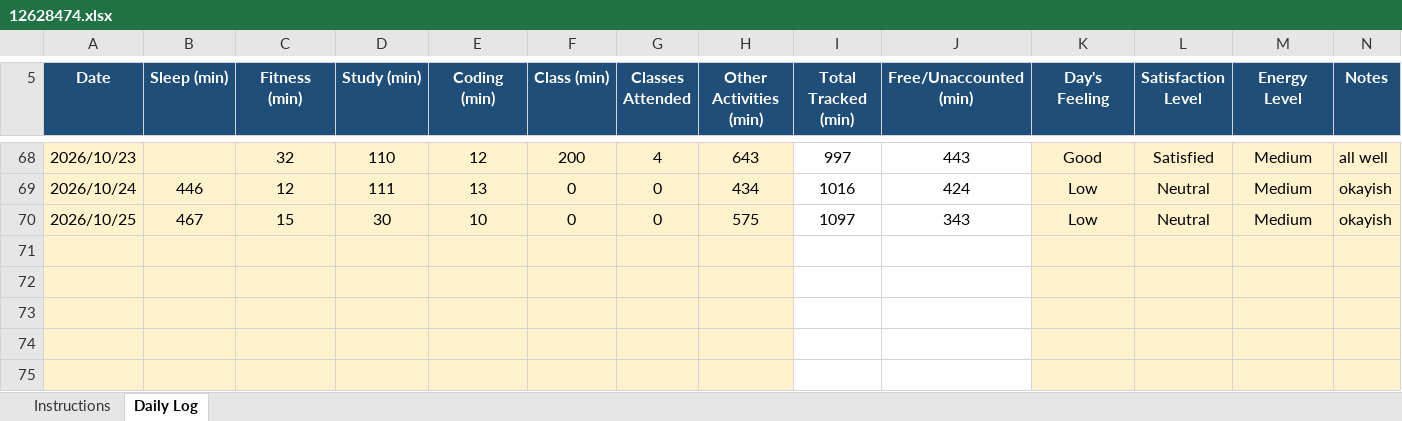
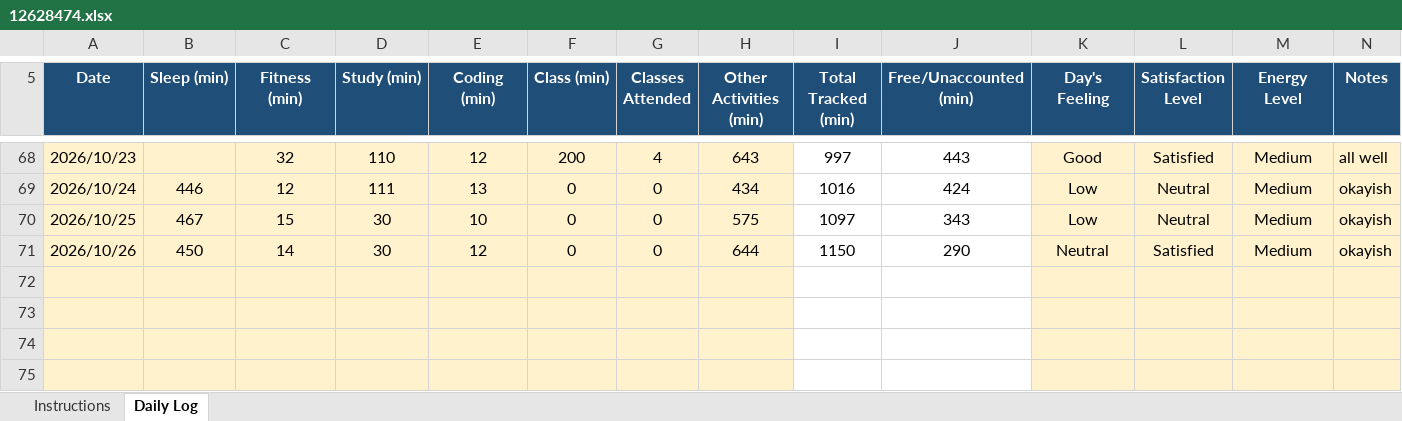
Before and after one commit to drishtisharma0263-cyber/776, an Excel workbook: 12628474.xlsx, sheet Daily Log, drawn as a sheet; only a part is shown, gaps mark what is left out; values as stored, in another font and other column widths than the file's, no borders; conditional formats not drawn; the diff names each change by its address in the sheet, - before the commit and + after, or states it on an @@ line.

Commit message:
updated on oct26

```diff
--- a/12628474.xlsx (sheet Daily Log)
+++ b/12628474.xlsx (sheet Daily Log)
-row 71: (empty)
+row 71: 2026/10/26 | 450 | 14 | 30 | 12 | 0 | 0 | 644 | 1150 | 290 | Neutral | Satisfied | Medium | okayish
```
